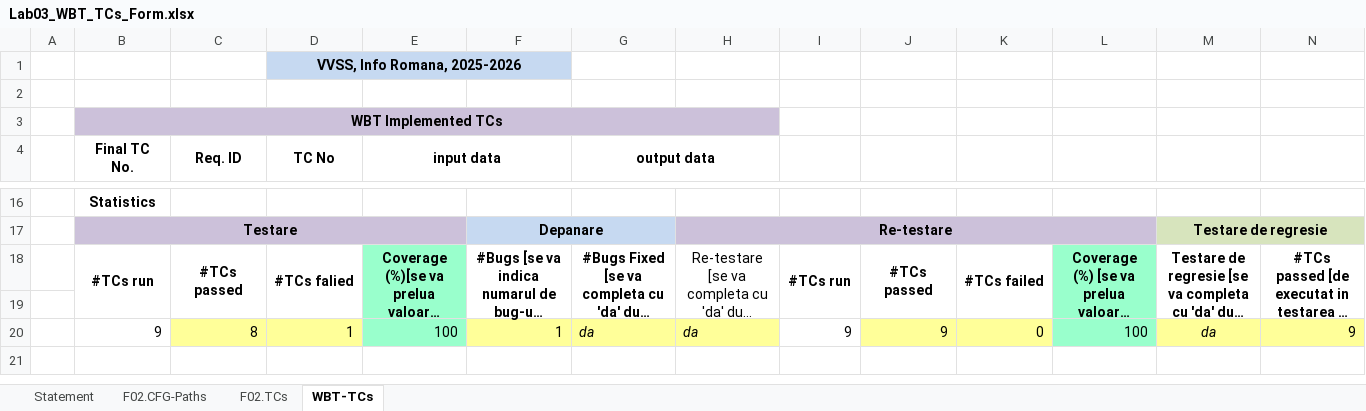
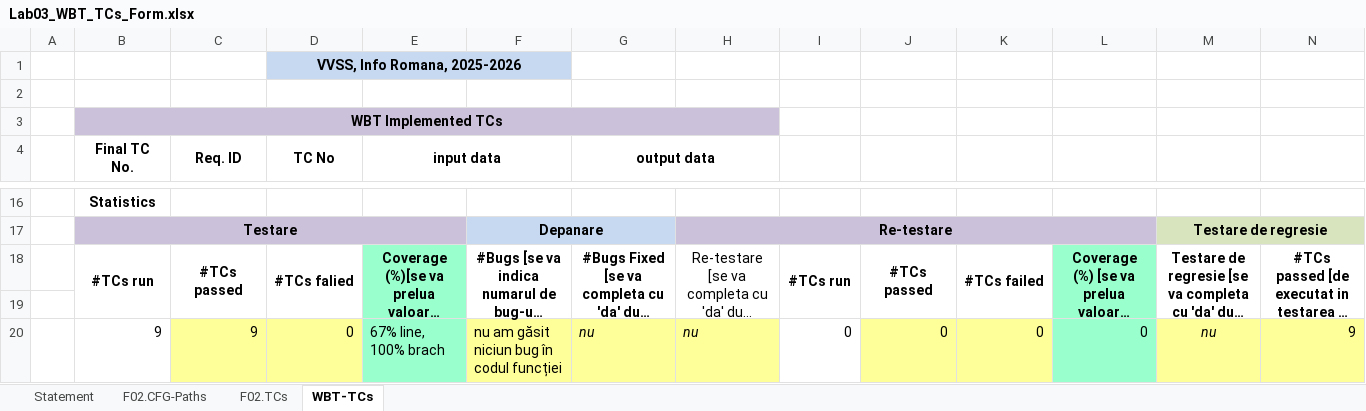
Before and after one commit to mariakovacs/VVSS-MyDrinkShop, an Excel workbook: docs/Lab03/Lab03_WBT_TCs_Form.xlsx, sheet WBT-TCs, drawn as a sheet; only a part is shown, gaps mark what is left out; long unchanged cells end in …; values as stored, in another font and other column widths than the file's, no borders; removed rows and columns are numbered as before the commit, all else as after; the diff names each change by its address in the sheet, - before the commit and + after, or states it on an @@ line.

Commit message:
Actualizare Lab03

```diff
--- a/docs/Lab03/Lab03_WBT_TCs_Form.xlsx (sheet WBT-TCs)
+++ b/docs/Lab03/Lab03_WBT_TCs_Form.xlsx (sheet WBT-TCs)
-row 20:  | 9 | 8 | 1 | 100 | 1 | da | da | 9 | 9 | 0 | 100 | da | 9
+row 20:  | 9 | 9 | 0 | 67% line, 100% brach | nu am găsit niciun bug în codul funcției | nu | nu | 0 | 0 | 0 | 0 | nu | 9
```
